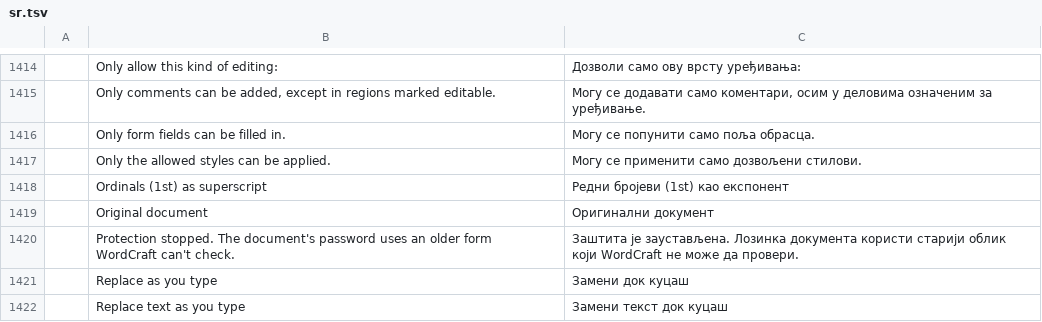
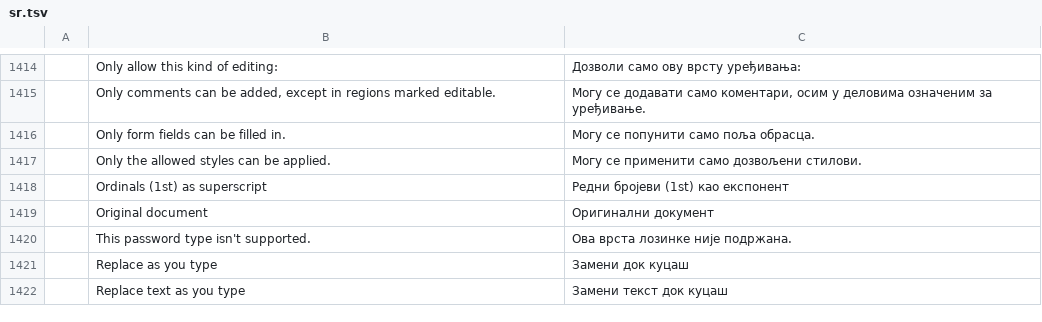
Before and after one commit to SNTBonvin/wordcraftmine, a TSV file: crates/ui-egui/src/i18n/sr.tsv, drawn as a sheet; only a part is shown, gaps mark what is left out; removed rows and columns are numbered as before the commit, all else as after; the diff names each change by its address in the sheet, - before the commit and + after, or states it on an @@ line.

```diff
--- a/crates/ui-egui/src/i18n/sr.tsv
+++ b/crates/ui-egui/src/i18n/sr.tsv
-row 1420:  | Protection stopped. The document's password uses an older form WordCraft can't check. | Заштита је заустављена. Лозинка документа користи старији облик који WordCraft не може да провери.
+row 1420:  | This password type isn't supported. | Ова врста лозинке није подржана.
```
Also changed, not shown: crates/ui-egui/src/i18n/es.tsv, crates/ui-egui/src/i18n/et.tsv, 14 other files.
